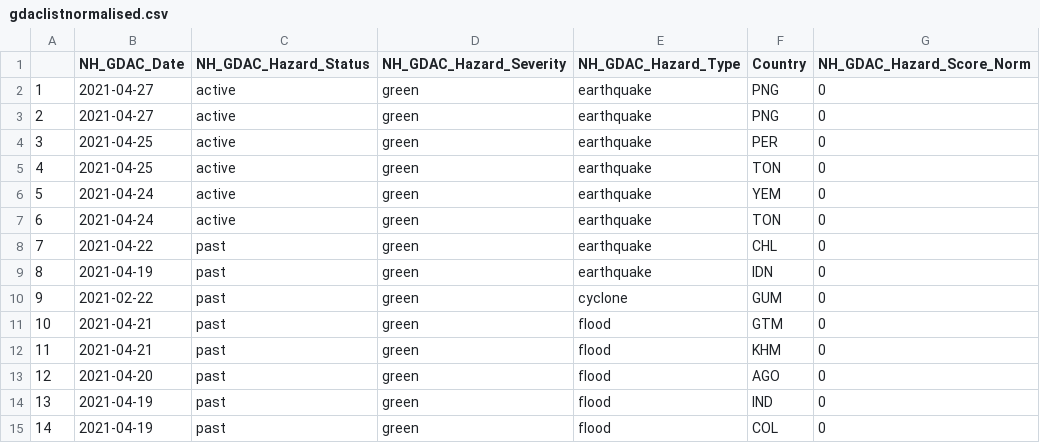
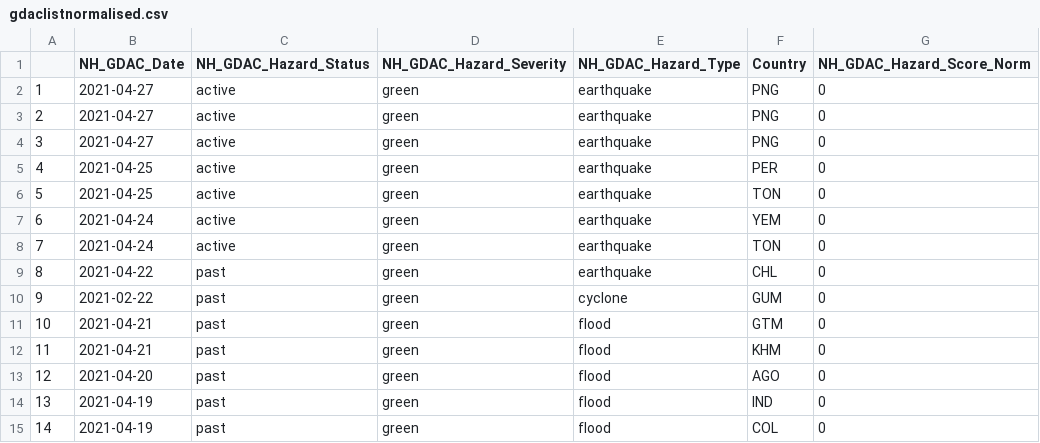
Before and after one commit to ljonestz/compoundriskdata, a CSV file: Indicator_dataset/gdaclistnormalised.csv, drawn as a sheet; only a part is shown; removed rows and columns are numbered as before the commit, all else as after; the diff names each change by its address in the sheet, - before the commit and + after, or states it on an @@ line.

```diff
--- a/Indicator_dataset/gdaclistnormalised.csv
+++ b/Indicator_dataset/gdaclistnormalised.csv
+row 2: 1 | 2021-04-27 | active | green | earthquake | PNG | 0
@@ column A renumbered between rows 3 and 9 @@
-row 9: 8 | 2021-04-19 | past | green | earthquake | IDN | 0
```
Also changed, not shown: Risk_sheets/Naturalhazards.csv, Risk_sheets/healthsheet.csv, 2 other files.
